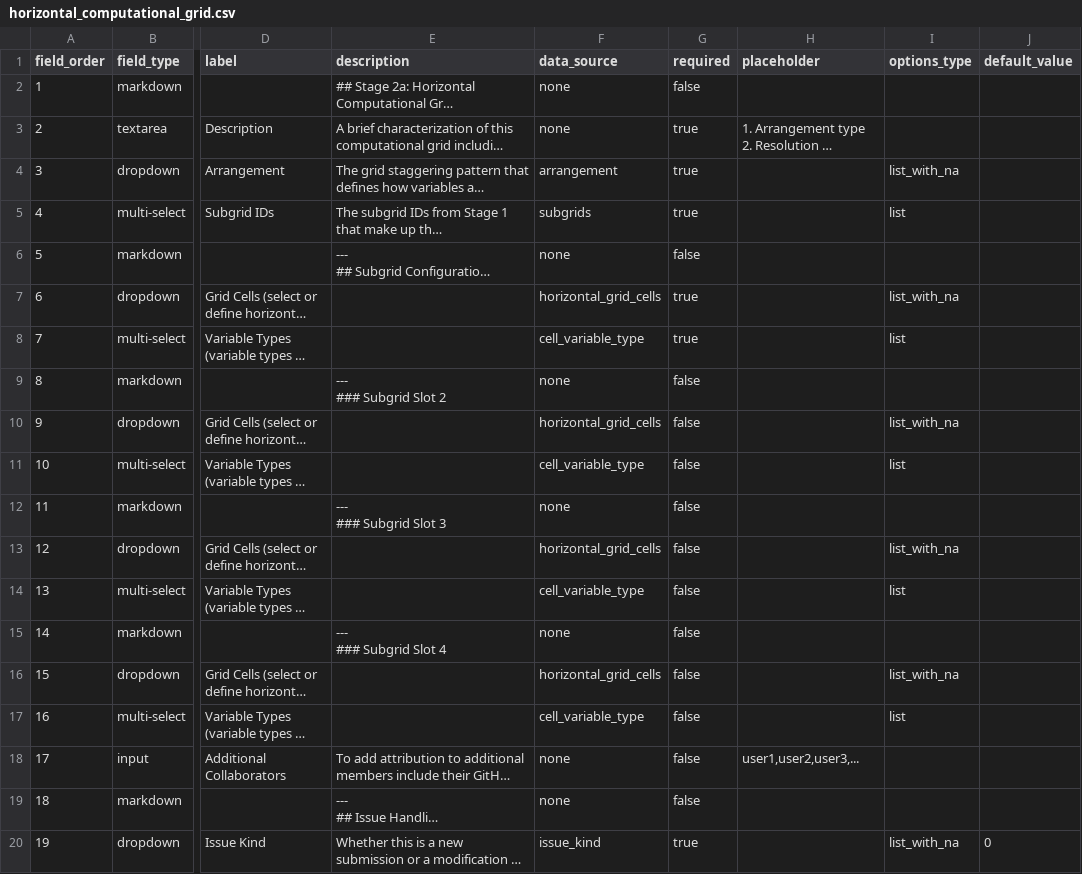
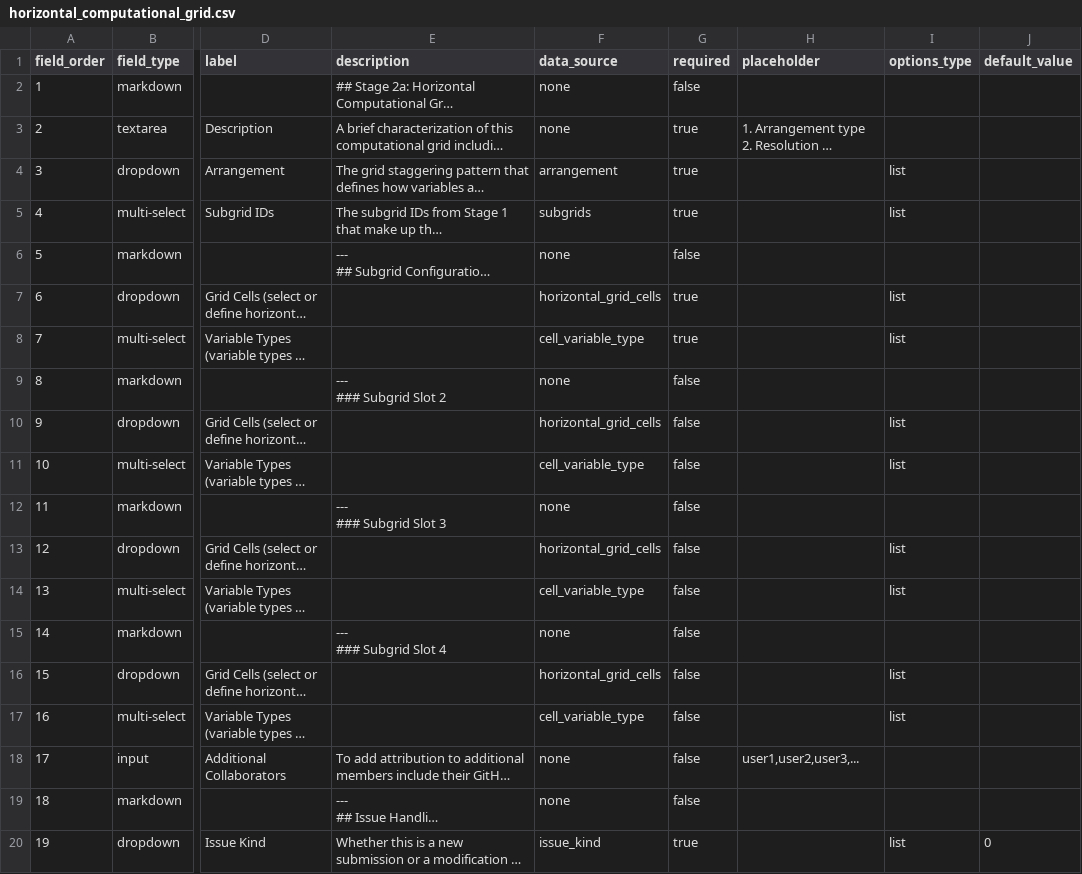
Before and after one commit to WCRP-CMIP/Essential-Model-Documentation, a CSV file: .github/GEN_ISSUE_TEMPLATE/horizontal_computational_grid.csv, drawn as a sheet; only a part is shown, gaps mark what is left out; long unchanged cells end in …; the diff names each change by its address in the sheet, - before the commit and + after, or states it on an @@ line.

Commit message:
;workflows and templates

```diff
--- a/.github/GEN_ISSUE_TEMPLATE/horizontal_computational_grid.csv
+++ b/.github/GEN_ISSUE_TEMPLATE/horizontal_computational_grid.csv
-I4 (options_type): list_with_na
+I4 (options_type): list
-I7 (options_type): list_with_na
+I7 (options_type): list
-I10 (options_type): list_with_na
+I10 (options_type): list
-I13 (options_type): list_with_na
+I13 (options_type): list
-I16 (options_type): list_with_na
+I16 (options_type): list
-I20 (options_type): list_with_na
+I20 (options_type): list
```
Also changed, not shown: 4 other files.
